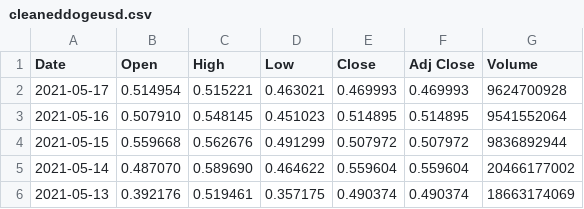
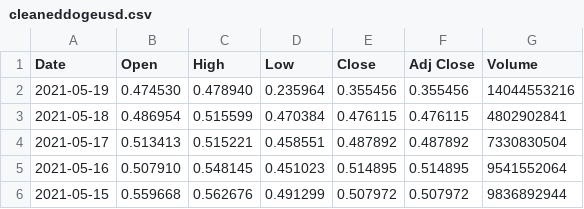
Before and after one commit to elysesulkey/Historical-Dogecoin-Database, a CSV file: Resources/Cleaned Data/cleaneddogeusd.csv, drawn as a sheet; only a part is shown; the shorter side is filled out with more unchanged rows.

```diff
--- a/Resources/Cleaned Data/cleaneddogeusd.csv
+++ b/Resources/Cleaned Data/cleaneddogeusd.csv
@@ -1,3 +1,5 @@
 Date,Open,High,Low,Close,Adj Close,Volume
-2021-05-17,0.514954,0.515221,0.463021,0.469993,0.469993,9624700928
+2021-05-19,0.474530,0.478940,0.235964,0.355456,0.355456,14044553216
+2021-05-18,0.486954,0.515599,0.470384,0.476115,0.476115,4802902841
+2021-05-17,0.513413,0.515221,0.458551,0.487892,0.487892,7330830504
 2021-05-16,0.507910,0.548145,0.451023,0.514895,0.514895,9541552064
```
Also changed, not shown: Resources/Raw Data/dogeusd.csv, 3 other files.
